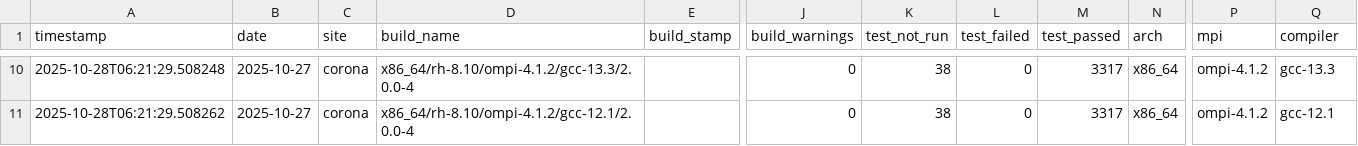
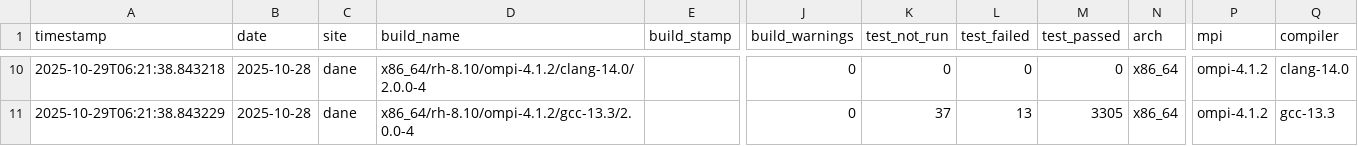
Before and after one commit to hyoklee/hpc-h5, a CSV file: src/hpc_test_results.csv, drawn as a sheet; only a part is shown, gaps mark what is left out; the diff covers the shown part only; the diff names each change by its address in the sheet, - before the commit and + after, or states it on an @@ line.

```diff
--- a/src/hpc_test_results.csv
+++ b/src/hpc_test_results.csv
-A10 (timestamp): 2025-10-28T06:21:29.508248
+A10 (timestamp): 2025-10-29T06:21:38.843218
-B10:B11 (date): 2025-10-27
+B10:B11 (date): 2025-10-28
-C10:C11 (site): corona
+C10:C11 (site): dane
-D10 (build_name): x86_64/rh-8.10/ompi-4.1.2/gcc-13.3/2.0.0-4
+D10 (build_name): x86_64/rh-8.10/ompi-4.1.2/clang-14.0/2.0.0-4
-K10 (test_not_run): 38
+K10 (test_not_run): 0
-M10 (test_passed): 3317
+M10 (test_passed): 0
-Q10 (compiler): gcc-13.3
+Q10 (compiler): clang-14.0
-A11 (timestamp): 2025-10-28T06:21:29.508262
+A11 (timestamp): 2025-10-29T06:21:38.843229
-D11 (build_name): x86_64/rh-8.10/ompi-4.1.2/gcc-12.1/2.0.0-4
+D11 (build_name): x86_64/rh-8.10/ompi-4.1.2/gcc-13.3/2.0.0-4
-K11 (test_not_run): 38
+K11 (test_not_run): 37
-L11 (test_failed): 0
+L11 (test_failed): 13
-M11 (test_passed): 3317
+M11 (test_passed): 3305
-Q11 (compiler): gcc-12.1
+Q11 (compiler): gcc-13.3
```
Also changed, not shown: 2 added rows, 2 removed rows and 31 edited cells elsewhere in this file, 2 other files.
